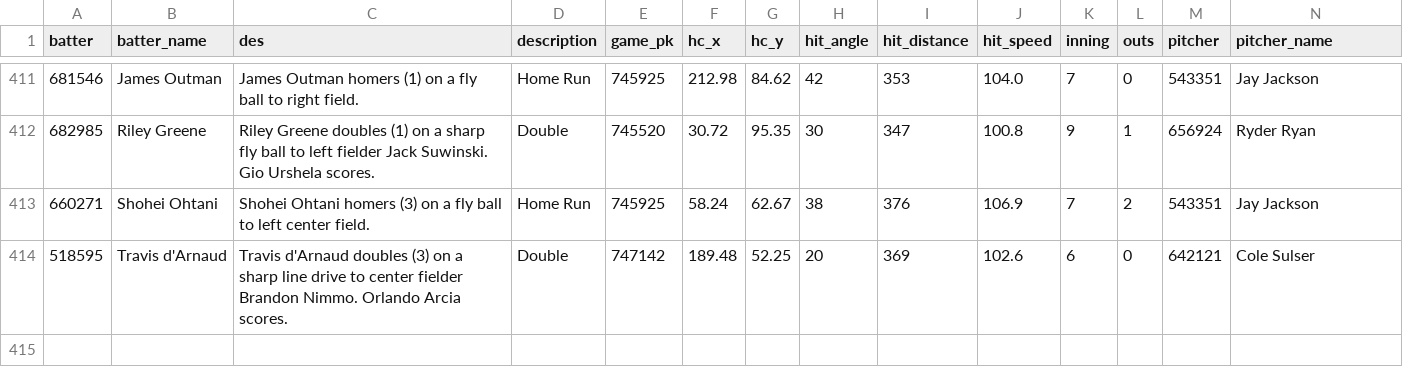
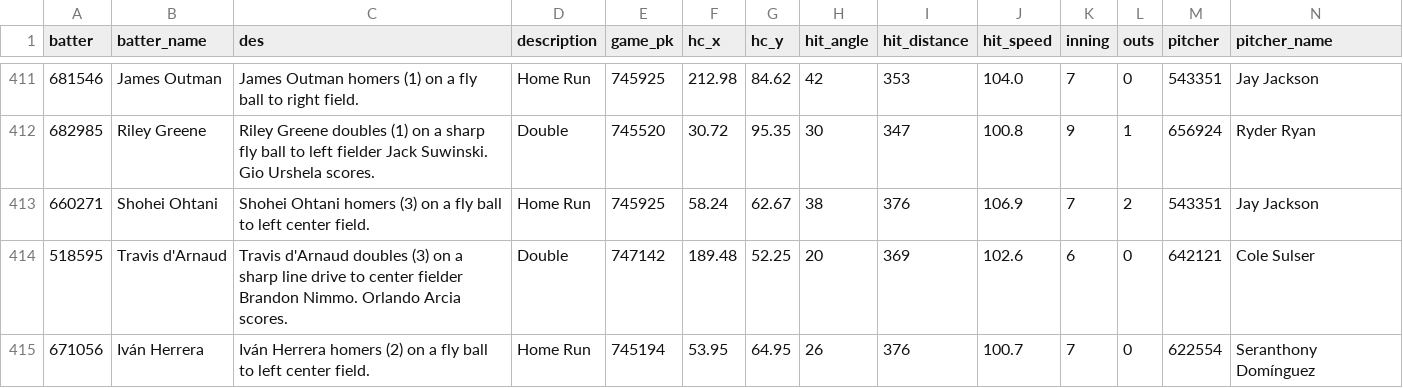
Before and after one commit to NimbleValley/home-run-api, a CSV file: site/data/2024.csv, drawn as a sheet; only a part is shown, gaps mark what is left out; rows hold the shown columns only; the diff names each change by its address in the sheet, - before the commit and + after, or states it on an @@ line.

Commit message:
Upload data

```diff
--- a/site/data/2024.csv
+++ b/site/data/2024.csv
+row 415: 671056 | Iván Herrera | Iván Herrera homers (2) on a fly ball to left center field. | Home Run | 745194 | 53.95 | 64.95 | 26 | 376 | 100.7 | 7 | 0 | 622554 | Seranthony Domínguez
```
Also changed, not shown: 31 other files.
